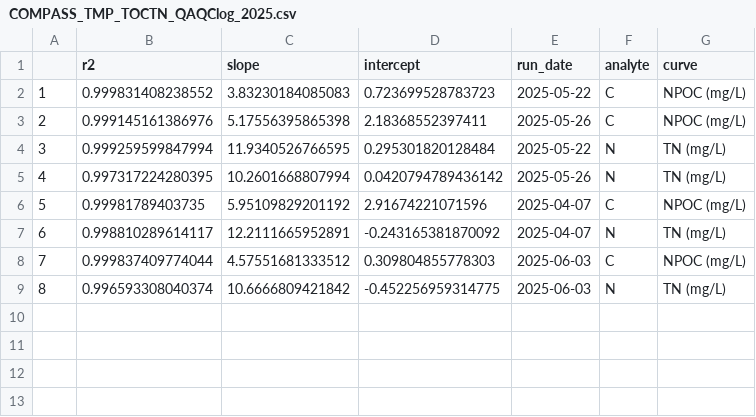
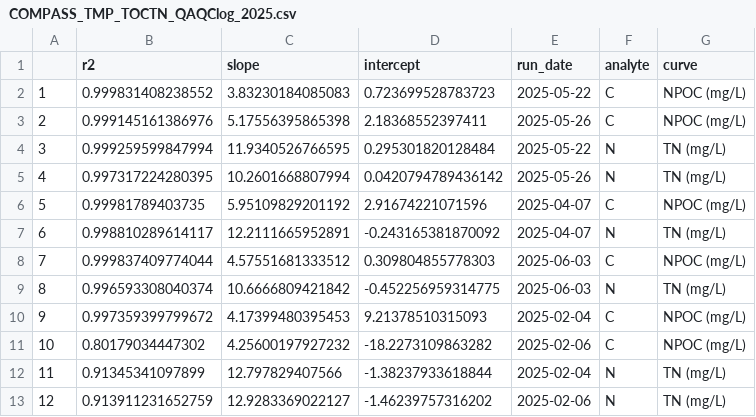
Before and after one commit to zoeread/TEMPEST_Porewater, a CSV file: processing_scripts/DOC/tmp_doc_2025/tmp_doc_raw_data_2025/COMPASS_TMP_TOCTN_QAQClog_2025.csv, drawn as a sheet.

```diff
--- a/processing_scripts/DOC/tmp_doc_2025/tmp_doc_raw_data_2025/COMPASS_TMP_TOCTN_QAQClog_2025.csv
+++ b/processing_scripts/DOC/tmp_doc_2025/tmp_doc_raw_data_2025/COMPASS_TMP_TOCTN_QAQClog_2025.csv
@@ -9 +9,5 @@
 "8",0.996593308040374,10.6666809421842,-0.452256959314775,2025-06-03,"N","TN (mg/L)"
+"9",0.997359399799672,4.17399480395453,9.21378510315093,2025-02-04,"C","NPOC (mg/L)"
+"10",0.80179034447302,4.25600197927232,-18.2273109863282,2025-02-06,"C","NPOC (mg/L)"
+"11",0.91345341097899,12.797829407566,-1.38237933618844,2025-02-04,"N","TN (mg/L)"
+"12",0.913911231652759,12.9283369022127,-1.46239757316202,2025-02-06,"N","TN (mg/L)"
```
Also changed, not shown: 6 other files.
